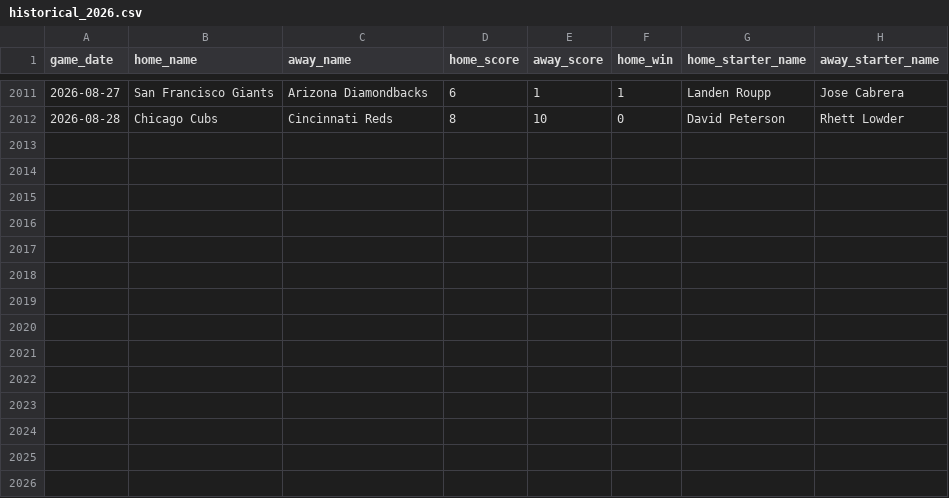
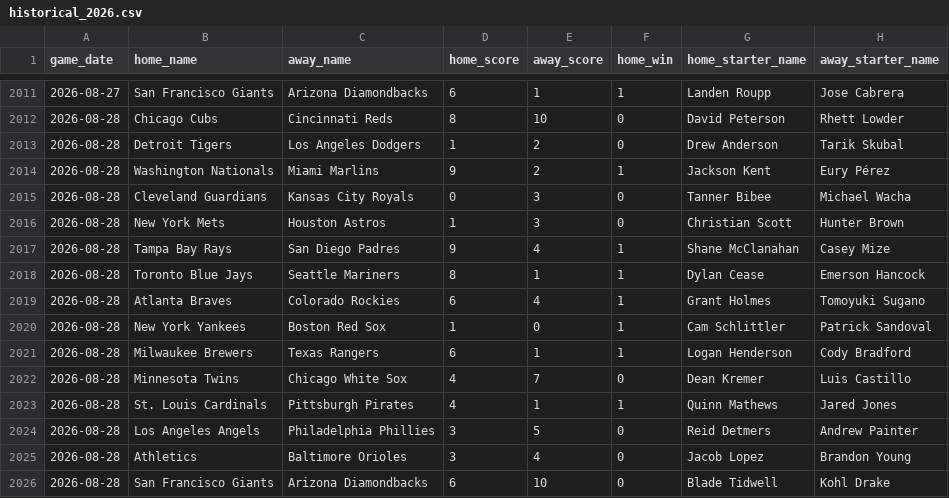
Before and after one commit to jaydengould/mlb-edge-finder, a CSV file: data/raw/historical_2026.csv, drawn as a sheet; only a part is shown, gaps mark what is left out.

```diff
--- a/data/raw/historical_2026.csv
+++ b/data/raw/historical_2026.csv
@@ -2012 +2012,15 @@ game_date,home_name,away_name,home_score,away_score,home_win,home_starter_name,a
 2026-08-28,Chicago Cubs,Cincinnati Reds,8,10,0,David Peterson,Rhett Lowder
+2026-08-28,Detroit Tigers,Los Angeles Dodgers,1,2,0,Drew Anderson,Tarik Skubal
+2026-08-28,Washington Nationals,Miami Marlins,9,2,1,Jackson Kent,Eury Pérez
+2026-08-28,Cleveland Guardians,Kansas City Royals,0,3,0,Tanner Bibee,Michael Wacha
+2026-08-28,New York Mets,Houston Astros,1,3,0,Christian Scott,Hunter Brown
+2026-08-28,Tampa Bay Rays,San Diego Padres,9,4,1,Shane McClanahan,Casey Mize
+2026-08-28,Toronto Blue Jays,Seattle Mariners,8,1,1,Dylan Cease,Emerson Hancock
+2026-08-28,Atlanta Braves,Colorado Rockies,6,4,1,Grant Holmes,Tomoyuki Sugano
+2026-08-28,New York Yankees,Boston Red Sox,1,0,1,Cam Schlittler,Patrick Sandoval
+2026-08-28,Milwaukee Brewers,Texas Rangers,6,1,1,Logan Henderson,Cody Bradford
+2026-08-28,Minnesota Twins,Chicago White Sox,4,7,0,Dean Kremer,Luis Castillo
+2026-08-28,St. Louis Cardinals,Pittsburgh Pirates,4,1,1,Quinn Mathews,Jared Jones
+2026-08-28,Los Angeles Angels,Philadelphia Phillies,3,5,0,Reid Detmers,Andrew Painter
+2026-08-28,Athletics,Baltimore Orioles,3,4,0,Jacob Lopez,Brandon Young
+2026-08-28,San Francisco Giants,Arizona Diamondbacks,6,10,0,Blade Tidwell,Kohl Drake
```
Also changed, not shown: 2 other files.
